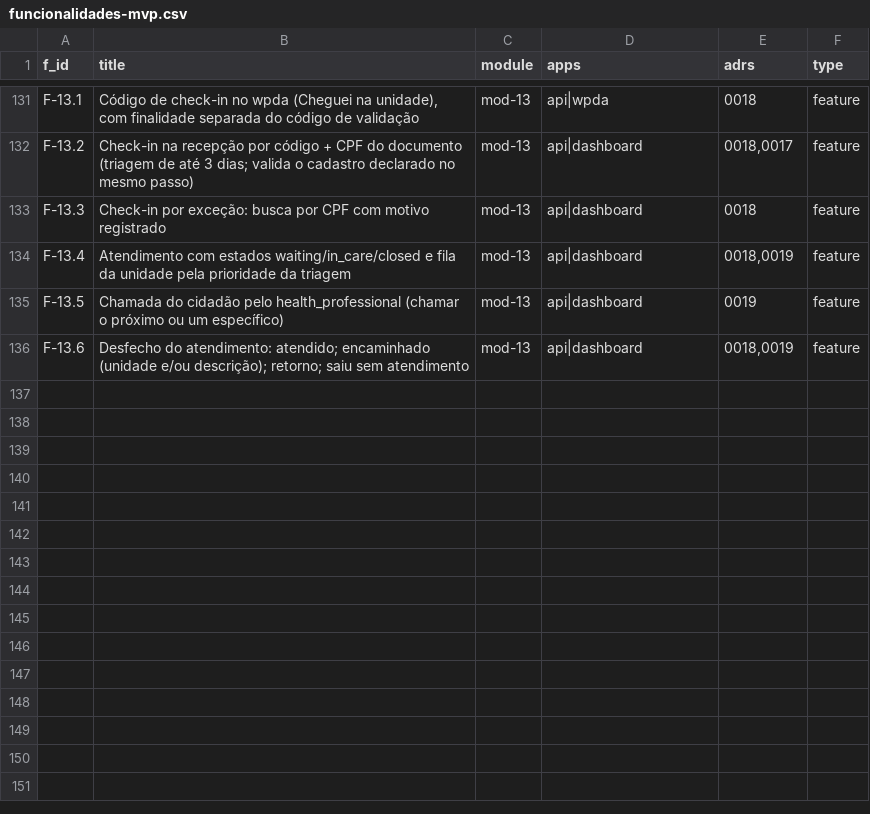
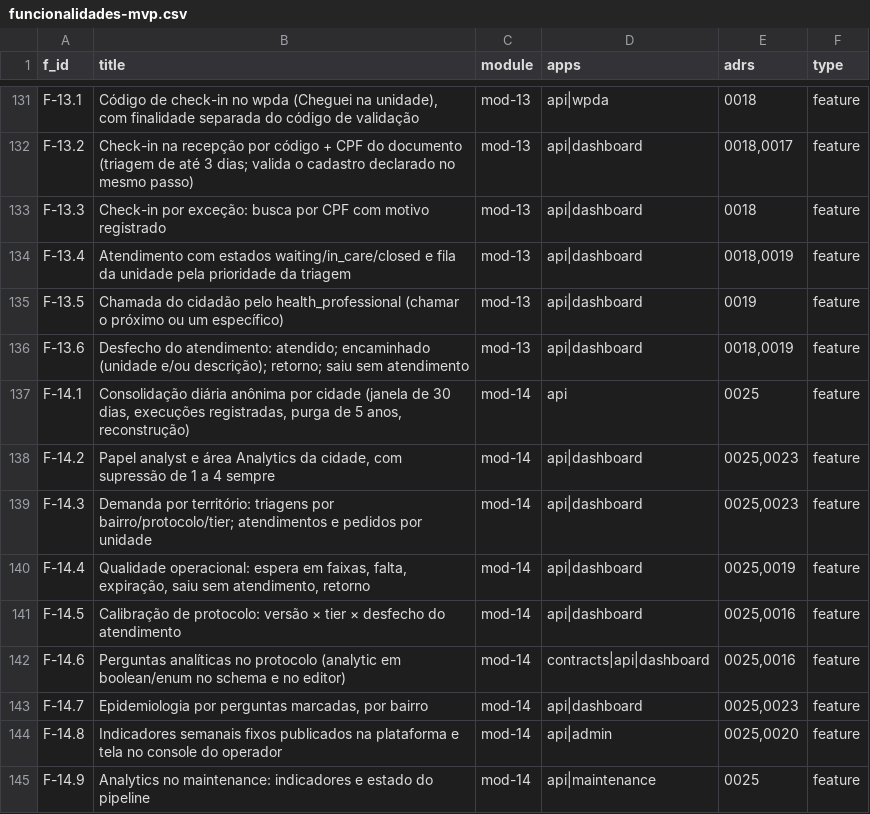
Before and after one commit to rotasaude/docs, a CSV file: funcionalidades-mvp.csv, drawn as a sheet; only a part is shown, gaps mark what is left out.

```diff
--- a/funcionalidades-mvp.csv
+++ b/funcionalidades-mvp.csv
@@ -136 +136,10 @@ F-13.5,Chamada do cidadão pelo health_professional (chamar o próximo ou um esp
 F-13.6,Desfecho do atendimento: atendido; encaminhado (unidade e/ou descrição); retorno; saiu sem atendimento,mod-13,api|dashboard,"0018,0019",feature
+F-14.1,"Consolidação diária anônima por cidade (janela de 30 dias, execuções registradas, purga de 5 anos, reconstrução)",mod-14,api,0025,feature
+F-14.2,"Papel analyst e área Analytics da cidade, com supressão de 1 a 4 sempre",mod-14,api|dashboard,"0025,0023",feature
+F-14.3,Demanda por território: triagens por bairro/protocolo/tier; atendimentos e pedidos por unidade,mod-14,api|dashboard,"0025,0023",feature
+F-14.4,"Qualidade operacional: espera em faixas, falta, expiração, saiu sem atendimento, retorno",mod-14,api|dashboard,"0025,0019",feature
+F-14.5,Calibração de protocolo: versão × tier × desfecho do atendimento,mod-14,api|dashboard,"0025,0016",feature
+F-14.6,Perguntas analíticas no protocolo (analytic em boolean/enum no schema e no editor),mod-14,contracts|api|dashboard,"0025,0016",feature
+F-14.7,"Epidemiologia por perguntas marcadas, por bairro",mod-14,api|dashboard,"0025,0023",feature
+F-14.8,Indicadores semanais fixos publicados na plataforma e tela no console do operador,mod-14,api|admin,"0025,0020",feature
+F-14.9,Analytics no maintenance: indicadores e estado do pipeline,mod-14,api|maintenance,0025,feature
```
Also changed, not shown: 2 other files.
